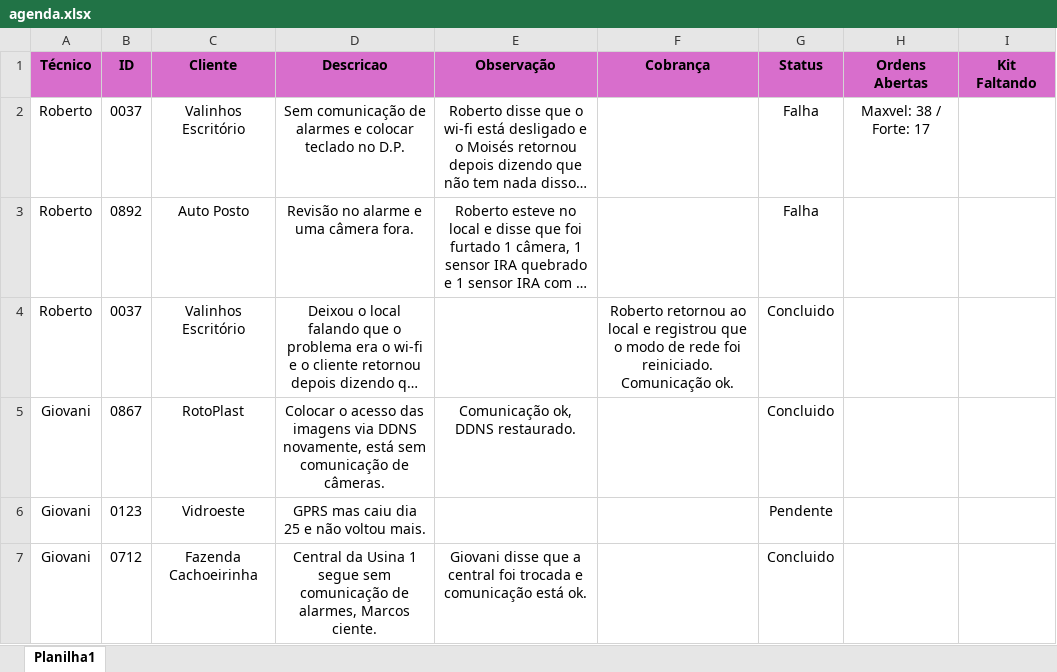
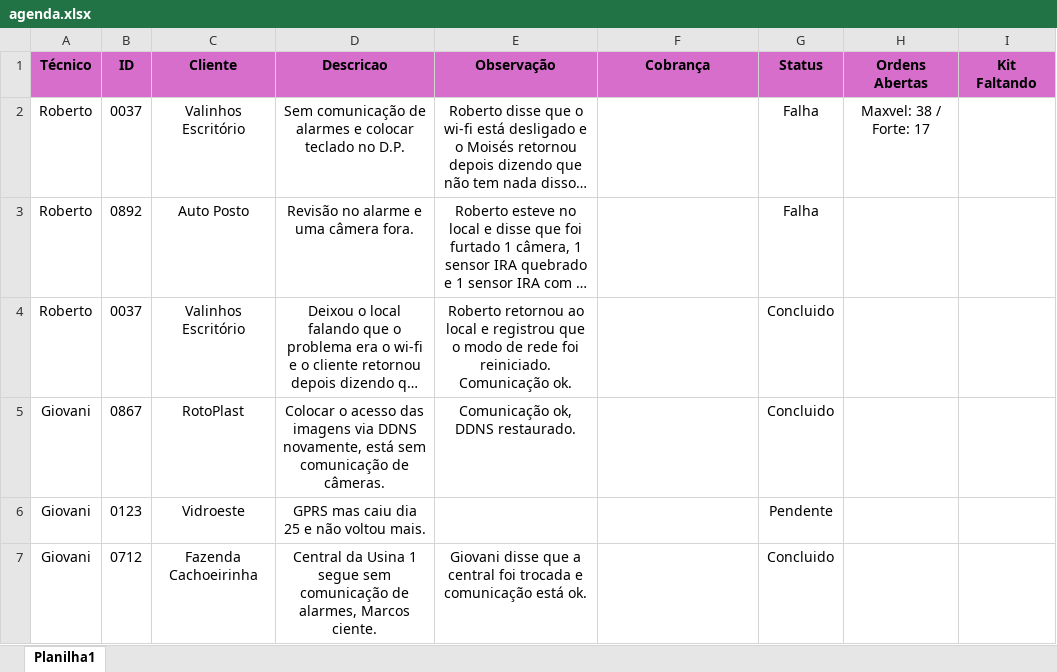
Before and after one commit to pedrohcarvalho201-spec/painel-agenda-tecnica, an Excel workbook: agenda.xlsx, sheet Planilha1, drawn as a sheet; only a part is shown; long unchanged cells end in …; values as stored, in another font and other column widths than the file's, no borders; the diff names each change by its address in the sheet, - before the commit and + after, or states it on an @@ line.

Commit message:
Atualizacao rapida de agenda as 17:03:24,53

```diff
--- a/agenda.xlsx (sheet Planilha1)
+++ b/agenda.xlsx (sheet Planilha1)
-E4 (Observação): (empty)
+E4 (Observação): Roberto retornou ao local e registrou que o modo de rede foi reiniciado. Comunicação ok.
-F4 (Cobrança): Roberto retornou ao local e registrou que o modo de rede foi reiniciado. Comunicação ok.
+F4 (Cobrança): (empty)
```
Also changed, not shown: 1 other file.
